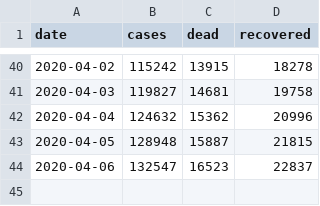
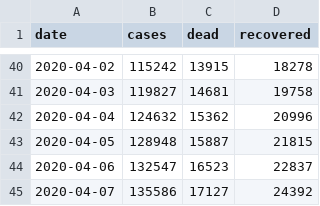
Before and after one commit to agastalver/sir-covid-19-italy, a CSV file: data/generated-total.csv, drawn as a sheet; only a part is shown, gaps mark what is left out.

```diff
--- a/data/generated-total.csv
+++ b/data/generated-total.csv
@@ -44 +44,2 @@ date,cases,dead,recovered
 2020-04-06,132547,16523,22837
+2020-04-07,135586,17127,24392
```
Also changed, not shown: data/dpc-covid19-ita-andamento-nazionale.csv, data/generated-cases.csv, 11 other files.
